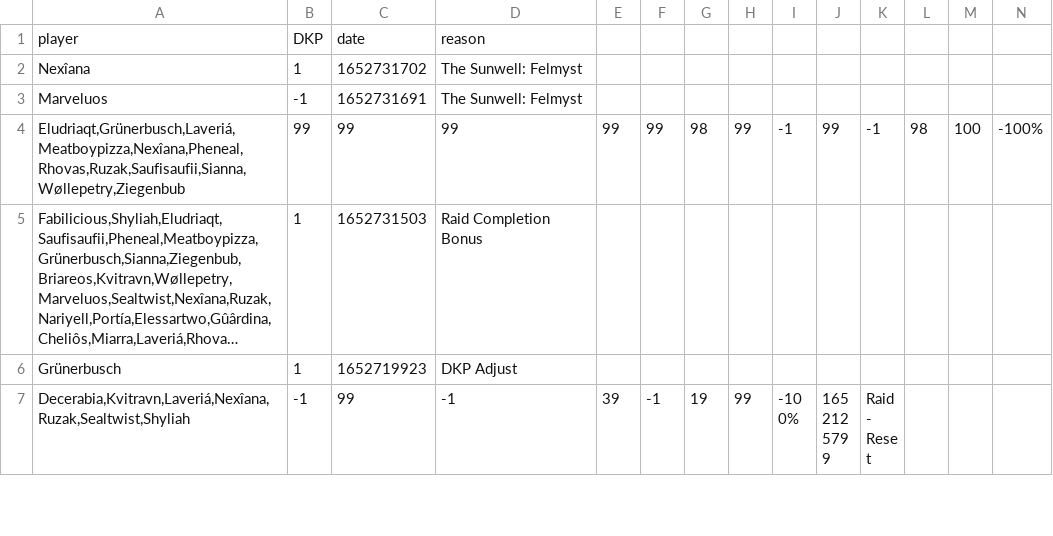
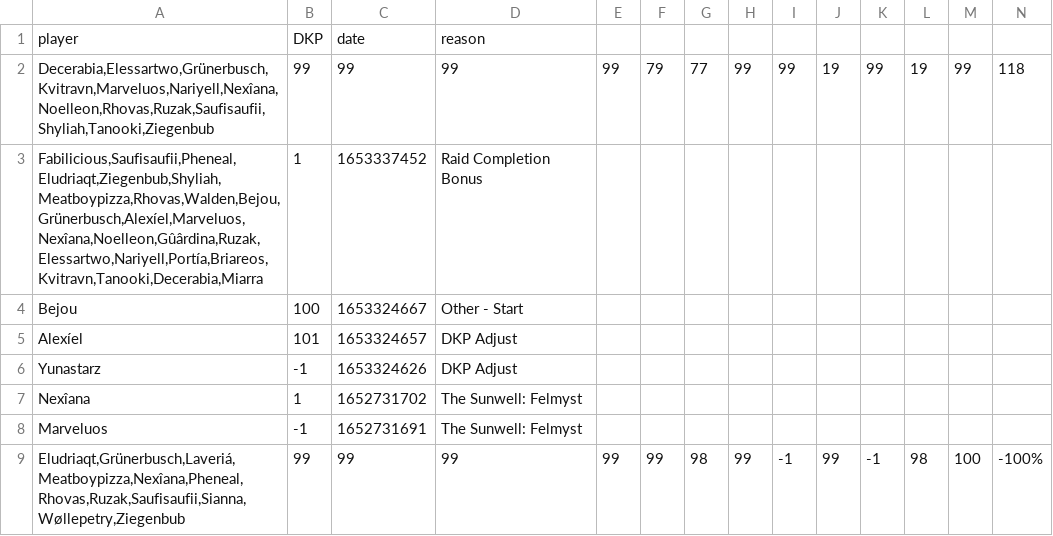
Before and after one commit to VacaboNariel/Nariel, a CSV file: dkp_history.csv, drawn as a sheet; only a part is shown; the shorter side is filled out with more unchanged rows; long unchanged cells end in …; rows hold the shown columns only; the diff names each change by its address in the sheet, - before the commit and + after, or states it on an @@ line.

Commit message:
Update dkp_history.csv

```diff
--- a/dkp_history.csv
+++ b/dkp_history.csv
+row 2: Decerabia,Elessartwo,Grünerbusch,Kvitravn,Marveluos,Nariyell,Nexîana,Noelleon,Rhovas,Ruzak,Saufisaufii,Shyliah,Tanooki,Ziegenbub | 99 | 99 | 99 | 99 | 79 | 77 | 99 | 99 | 19 | 99 | 19 | 99 | 118
+row 3: Fabilicious,Saufisaufii,Pheneal,Eludriaqt,Ziegenbub,Shyliah,Meatboypizza,Rhovas,Walden,Bejou,Grünerbusch,Alexíel,Marveluos,Nexîana,Noelleon,Gûârdina,Ruzak,Elessartwo,Nariyell,Portía,Briareos,Kvitravn,Tanooki,Decerabia,Miarra | 1 | 1653337452 | Raid Completion Bonus
+row 4: Bejou | 100 | 1653324667 | Other - Start
+row 5: Alexíel | 101 | 1653324657 | DKP Adjust
+row 6: Yunastarz | -1 | 1653324626 | DKP Adjust
```
